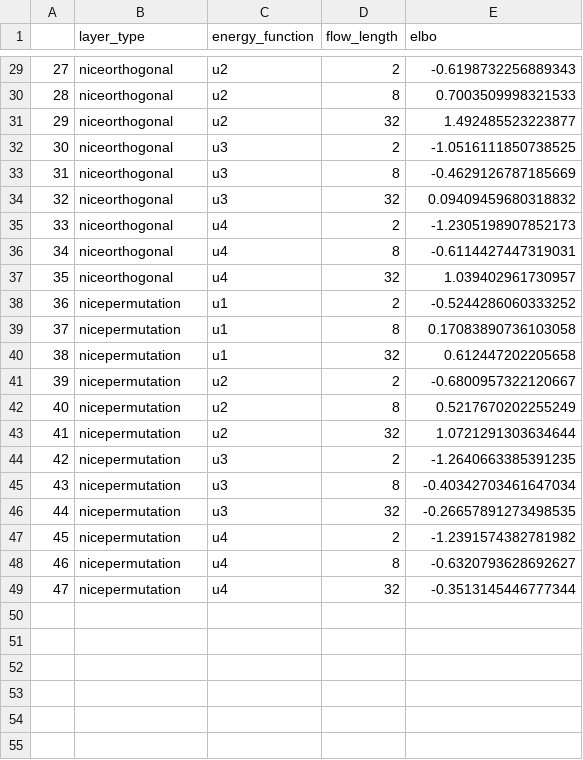
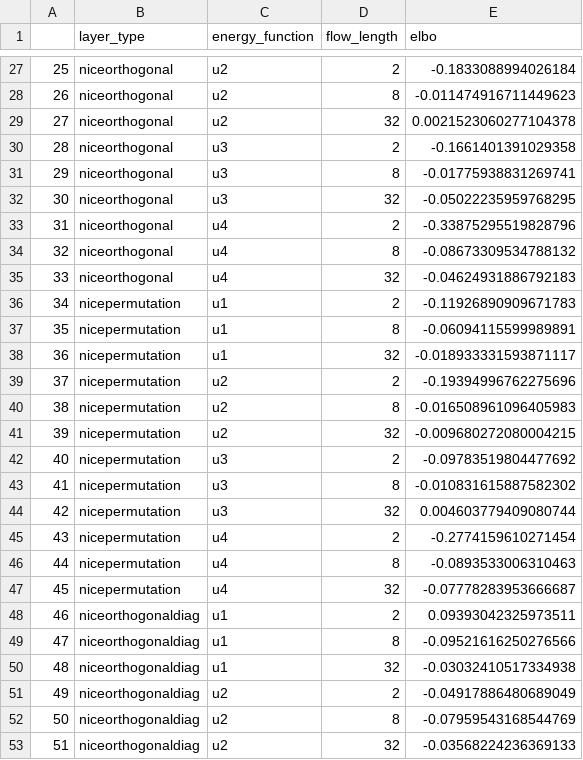
Before and after one commit to ATML-Group-12/normalising_flows, a CSV file: experiments/elbos.csv, drawn as a sheet; only a part is shown, gaps mark what is left out; addresses are those after the commit; the diff covers the shown part only; the diff names each change by its address in the sheet, - before the commit and + after, or states it on an @@ line.

```diff
--- a/experiments/elbos.csv
+++ b/experiments/elbos.csv
@@ column A renumbered between rows 12 and 47 @@
-E27 (elbo): -0.6198732256889343
+E27 (elbo): -0.1833088994026184
-E28 (elbo): 0.7003509998321533
+E28 (elbo): -0.011474916711449623
-E29 (elbo): 1.492485523223877
+E29 (elbo): 0.0021523060277104378
-E30 (elbo): -1.0516111850738525
+E30 (elbo): -0.1661401391029358
-E31 (elbo): -0.4629126787185669
+E31 (elbo): -0.01775938831269741
-E32 (elbo): 0.09409459680318832
+E32 (elbo): -0.05022235959768295
-E33 (elbo): -1.2305198907852173
+E33 (elbo): -0.33875295519828796
-E34 (elbo): -0.6114427447319031
+E34 (elbo): -0.08673309534788132
-E35 (elbo): 1.039402961730957
+E35 (elbo): -0.04624931886792183
-E36 (elbo): -0.5244286060333252
+E36 (elbo): -0.11926890909671783
-E37 (elbo): 0.17083890736103058
+E37 (elbo): -0.06094115599989891
-E38 (elbo): 0.612447202205658
+E38 (elbo): -0.018933331593871117
-E39 (elbo): -0.6800957322120667
+E39 (elbo): -0.19394996762275696
-E40 (elbo): 0.5217670202255249
+E40 (elbo): -0.016508961096405983
-E41 (elbo): 1.0721291303634644
+E41 (elbo): -0.009680272080004215
-E42 (elbo): -1.2640663385391235
+E42 (elbo): -0.09783519804477692
-E43 (elbo): -0.40342703461647034
+E43 (elbo): -0.010831615887582302
-E44 (elbo): -0.26657891273498535
+E44 (elbo): 0.004603779409080744
-E45 (elbo): -1.2391574382781982
+E45 (elbo): -0.2774159610271454
-E46 (elbo): -0.6320793628692627
+E46 (elbo): -0.0893533006310463
-E47 (elbo): -0.3513145446777344
+E47 (elbo): -0.07778283953666687
+row 48: 46 | niceorthogonaldiag | u1 | 2 | 0.09393042325973511
+row 49: 47 | niceorthogonaldiag | u1 | 8 | -0.09521616250276566
+row 50: 48 | niceorthogonaldiag | u1 | 32 | -0.03032410517334938
+row 51: 49 | niceorthogonaldiag | u2 | 2 | -0.04917886480689049
+row 52: 50 | niceorthogonaldiag | u2 | 8 | -0.07959543168544769
+row 53: 51 | niceorthogonaldiag | u2 | 32 | -0.03568224236369133
```
Also changed, not shown: 18 added rows, 2 removed rows and 25 edited cells elsewhere in this file, 3 other files.
